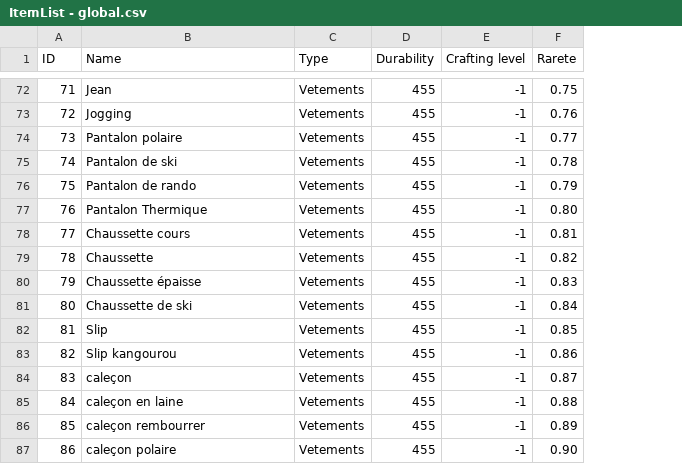
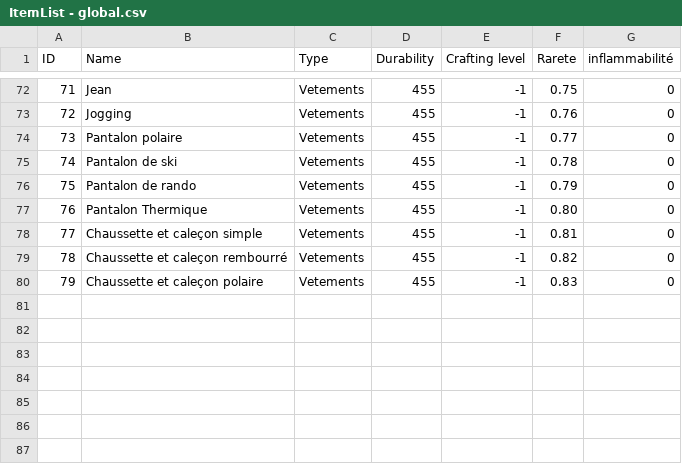
Before and after one commit to Decratos/Into_The_Frost_Project, a CSV file: Assets/Resources/Tableur/ItemList - global.csv, drawn as a sheet; only a part is shown, gaps mark what is left out; removed rows and columns are numbered as before the commit, all else as after; the diff covers the shown part only; the diff names each change by its address in the sheet, - before the commit and + after, or states it on an @@ line.

```diff
--- a/Assets/Resources/Tableur/ItemList - global.csv
+++ b/Assets/Resources/Tableur/ItemList - global.csv
+column G (inflammabilité), rows 72-80: all 0
-B78 (Name): Chaussette cours
+B78 (Name): Chaussette et caleçon simple
-B79 (Name): Chaussette
+B79 (Name): Chaussette et caleçon rembourré
-B80 (Name): Chaussette épaisse
+B80 (Name): Chaussette et caleçon polaire
-row 81: 80 | Chaussette de ski | Vetements | 455 | -1 | 0.84
-row 82: 81 | Slip | Vetements | 455 | -1 | 0.85
-row 83: 82 | Slip kangourou | Vetements | 455 | -1 | 0.86
-row 84: 83 | caleçon | Vetements | 455 | -1 | 0.87
-row 85: 84 | caleçon en laine | Vetements | 455 | -1 | 0.88
-row 86: 85 | caleçon rembourrer | Vetements | 455 | -1 | 0.89
-row 87: 86 | caleçon polaire | Vetements | 455 | -1 | 0.90
```
Also changed, not shown: 4 added rows, 4 removed rows, 10 edited cells and row numbers in column A elsewhere in this file, 8 other files.
